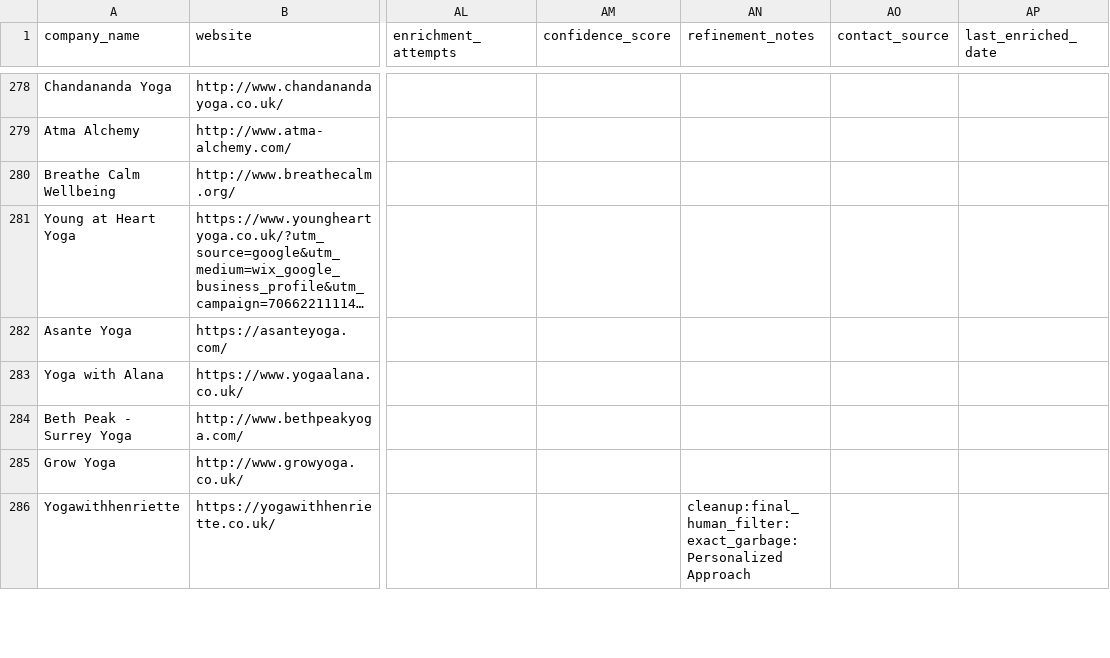
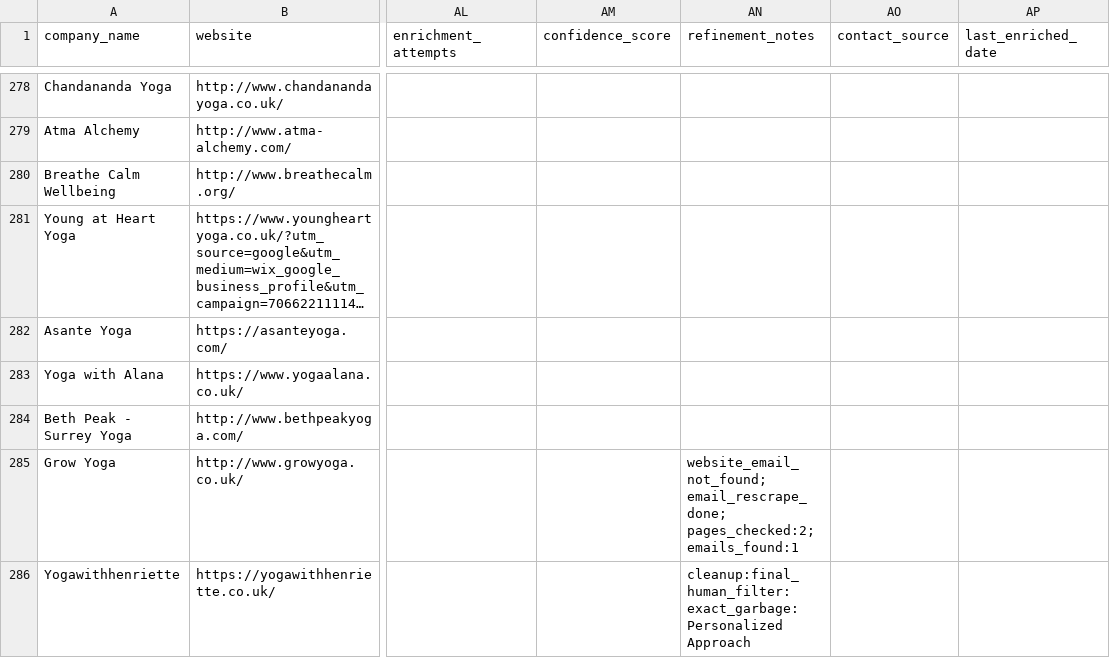
Before and after one commit to propertyfunder/Office-Lead-Scraper, a CSV file: unit8_leads_enriched.csv, drawn as a sheet; only a part is shown, gaps mark what is left out; long unchanged cells end in …; the diff covers the shown part only; the diff names each change by its address in the sheet, - before the commit and + after, or states it on an @@ line.

```diff
--- a/unit8_leads_enriched.csv
+++ b/unit8_leads_enriched.csv
-AN285 (refinement_notes): (empty)
+AN285 (refinement_notes): website_email_not_found; email_rescrape_done; pages_checked:2; emails_found:1
```
Also changed, not shown: 34 edited cells elsewhere in this file, 1 other file.
